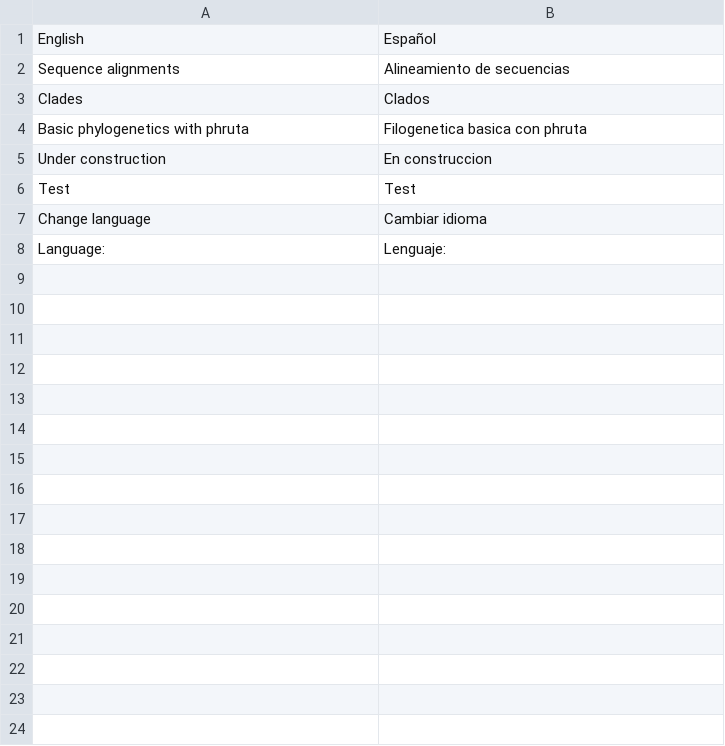
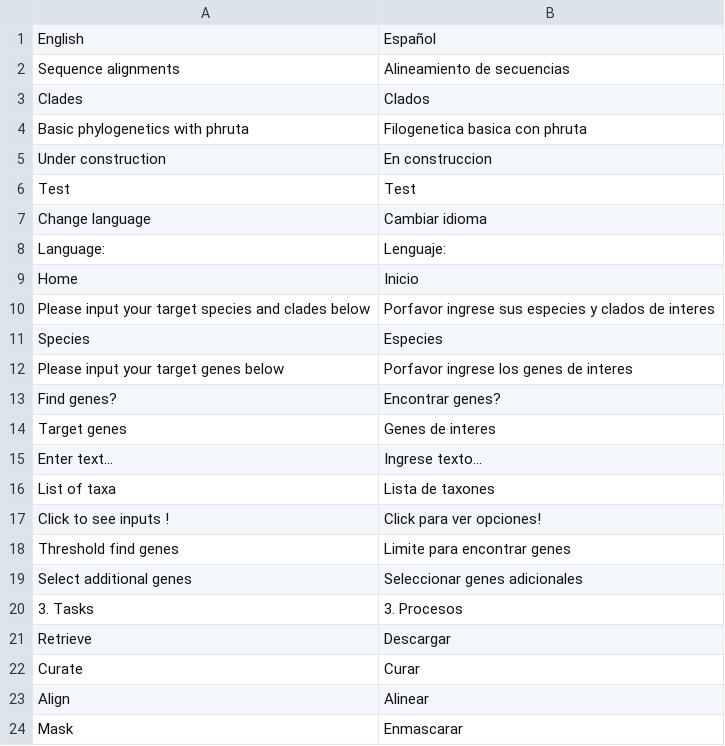
Before and after one commit to datadiversitylab/salphycon, a CSV file: translations/translation_EnEs.csv, drawn as a sheet.

```diff
--- a/translations/translation_EnEs.csv
+++ b/translations/translation_EnEs.csv
@@ -8 +8,17 @@ Change language,Cambiar idioma
 Language:,Lenguaje:
+Home,Inicio
+Please input your target species and clades below,Porfavor ingrese sus especies y clados de interes
+Species,Especies
+Please input your target genes below,Porfavor ingrese los genes de interes
+Find genes?,Encontrar genes?
+Target genes,Genes de interes
+Enter text...,Ingrese texto...
+List of taxa,Lista de taxones
+Click to see inputs !,Click para ver opciones!
+Threshold find genes,Limite para encontrar genes
+Select additional genes,Seleccionar genes adicionales
+3. Tasks,3. Procesos
+Retrieve,Descargar
+Curate,Curar
+Align,Alinear
+Mask,Enmascarar
```
Also changed, not shown: 1 other file.
